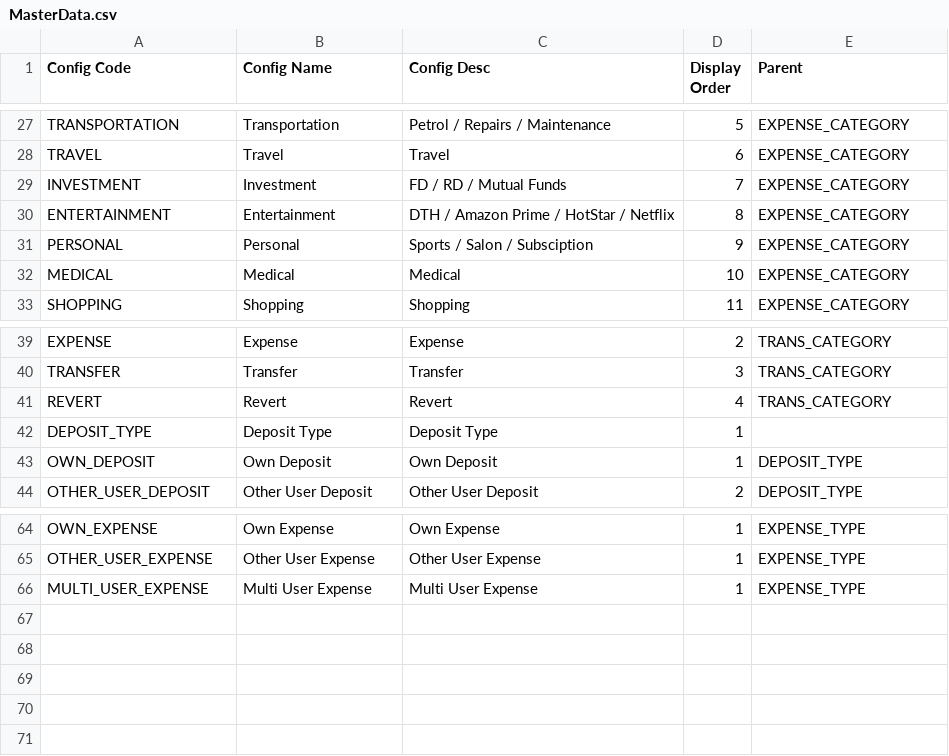
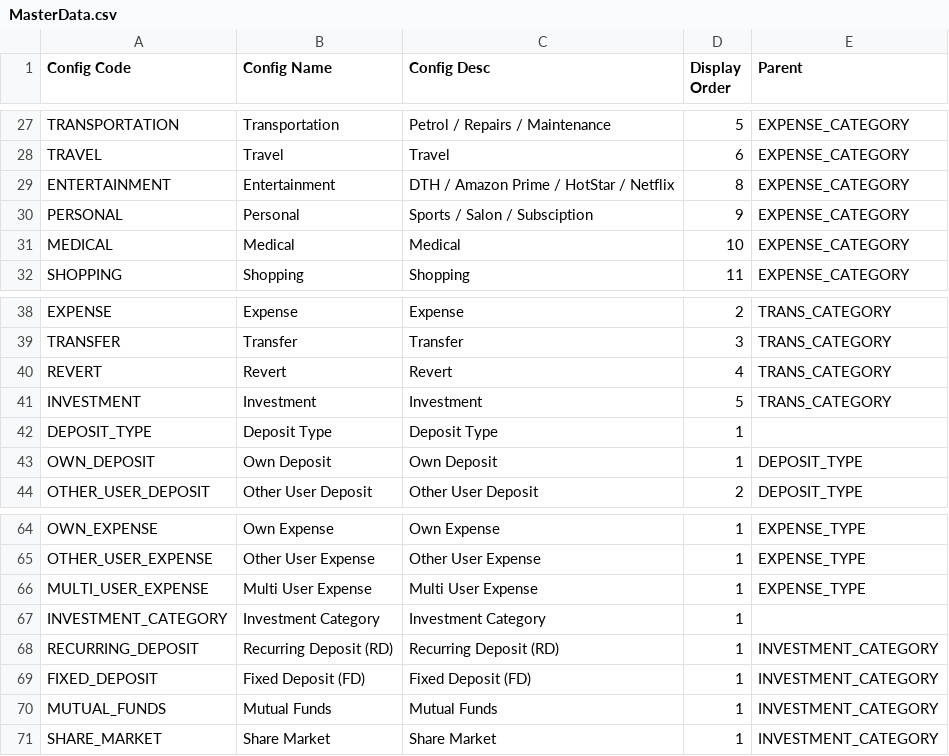
Before and after one commit to rohaanthakare/trackerng, a CSV file: src/assets/Data/BaseData/MasterData.csv, drawn as a sheet; only a part is shown, gaps mark what is left out.

Commit message:
Investment flow added and expense flow updated"

```diff
--- a/src/assets/Data/BaseData/MasterData.csv
+++ b/src/assets/Data/BaseData/MasterData.csv
@@ -28,3 +28,2 @@ TRANSPORTATION,Transportation,Petrol / Repairs / Maintenance,5,EXPENSE_CATEGORY
 TRAVEL,Travel,Travel,6,EXPENSE_CATEGORY
-INVESTMENT,Investment,FD / RD / Mutual Funds,7,EXPENSE_CATEGORY
 ENTERTAINMENT,Entertainment,DTH / Amazon Prime / HotStar / Netflix,8,EXPENSE_CATEGORY
@@ -41,2 +40,3 @@ TRANSFER,Transfer,Transfer,3,TRANS_CATEGORY
 REVERT,Revert,Revert,4,TRANS_CATEGORY
+INVESTMENT,Investment,Investment,5,TRANS_CATEGORY
 DEPOSIT_TYPE,Deposit Type,Deposit Type,1,
@@ -66 +66,6 @@ OTHER_USER_EXPENSE,Other User Expense,Other User Expense,1,EXPENSE_TYPE
 MULTI_USER_EXPENSE,Multi User Expense,Multi User Expense,1,EXPENSE_TYPE
+INVESTMENT_CATEGORY,Investment Category,Investment Category,1,
+RECURRING_DEPOSIT,Recurring Deposit (RD),Recurring Deposit (RD),1,INVESTMENT_CATEGORY
+FIXED_DEPOSIT,Fixed Deposit (FD),Fixed Deposit (FD),1,INVESTMENT_CATEGORY
+MUTUAL_FUNDS,Mutual Funds,Mutual Funds,1,INVESTMENT_CATEGORY
+SHARE_MARKET,Share Market,Share Market,1,INVESTMENT_CATEGORY
```
Also changed, not shown: src/assets/Data/BaseData/MasterView.csv, src/assets/Data/BaseData/RolePermissions.csv, 15 other files.
